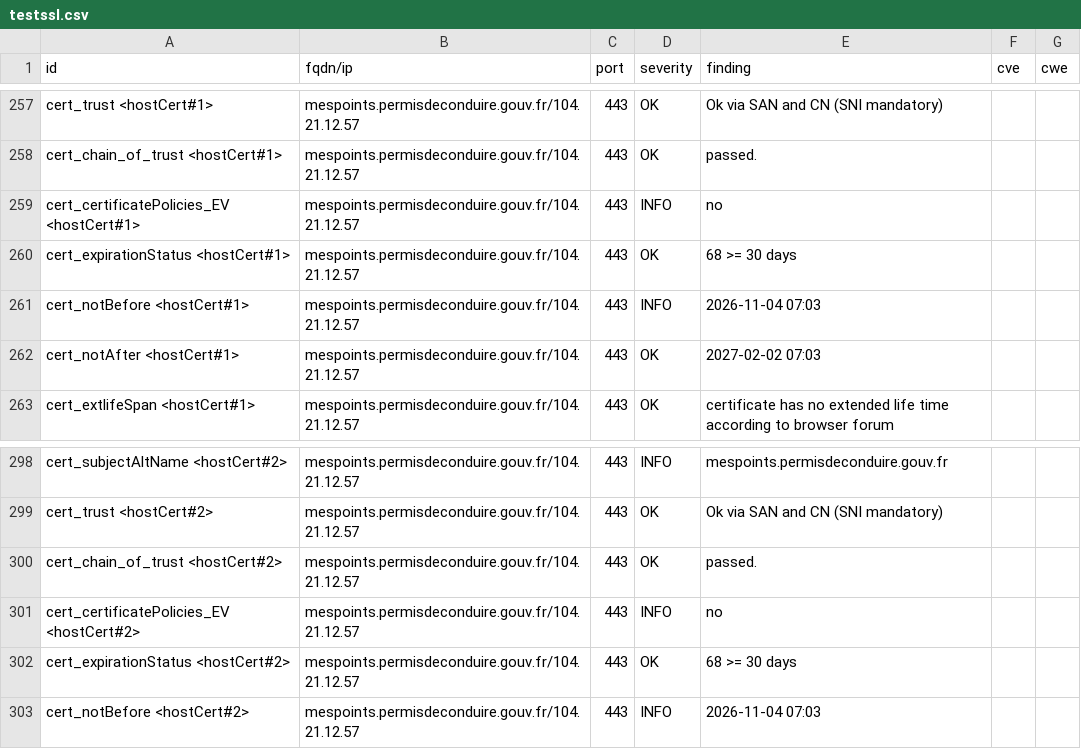
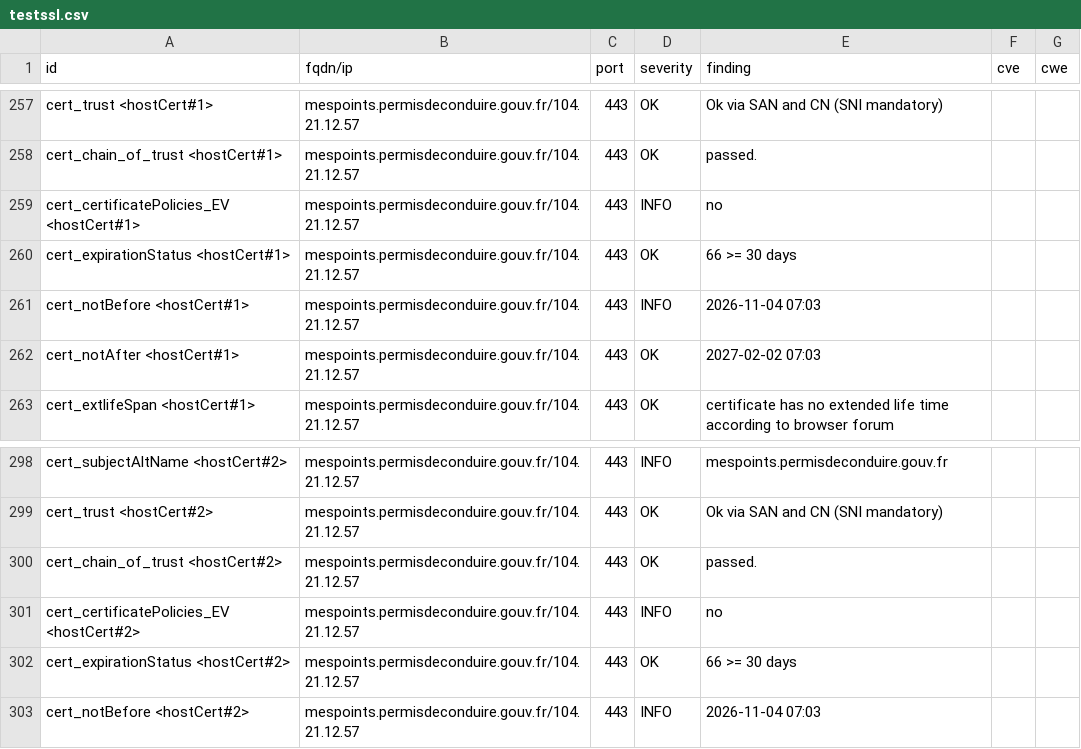
Before and after one commit to dnum-mi/dashlord, a CSV file: results/aHR0cHM6Ly9tZXNwb2ludHMucGVybWlzZGVjb25kdWlyZS5nb3V2LmZy/testssl.csv, drawn as a sheet; only a part is shown, gaps mark what is left out; the diff covers the shown part only.

```diff
--- a/results/aHR0cHM6Ly9tZXNwb2ludHMucGVybWlzZGVjb25kdWlyZS5nb3V2LmZy/testssl.csv
+++ b/results/aHR0cHM6Ly9tZXNwb2ludHMucGVybWlzZGVjb25kdWlyZS5nb3V2LmZy/testssl.csv
@@ -259,3 +259,3 @@
 "cert_certificatePolicies_EV <hostCert#1>","mespoints.permisdeconduire.gouv.fr/104.21.12.57","443","INFO","no","",""
-"cert_expirationStatus <hostCert#1>","mespoints.permisdeconduire.gouv.fr/104.21.12.57","443","OK","68 >= 30 days","",""
+"cert_expirationStatus <hostCert#1>","mespoints.permisdeconduire.gouv.fr/104.21.12.57","443","OK","66 >= 30 days","",""
 "cert_notBefore <hostCert#1>","mespoints.permisdeconduire.gouv.fr/104.21.12.57","443","INFO","2026-11-04 07:03","",""
@@ -301,3 +301,3 @@
 "cert_certificatePolicies_EV <hostCert#2>","mespoints.permisdeconduire.gouv.fr/104.21.12.57","443","INFO","no","",""
-"cert_expirationStatus <hostCert#2>","mespoints.permisdeconduire.gouv.fr/104.21.12.57","443","OK","68 >= 30 days","",""
+"cert_expirationStatus <hostCert#2>","mespoints.permisdeconduire.gouv.fr/104.21.12.57","443","OK","66 >= 30 days","",""
 "cert_notBefore <hostCert#2>","mespoints.permisdeconduire.gouv.fr/104.21.12.57","443","INFO","2026-11-04 07:03","",""
```
Also changed, not shown: 9 edited cells elsewhere in this file, 2 other files.
